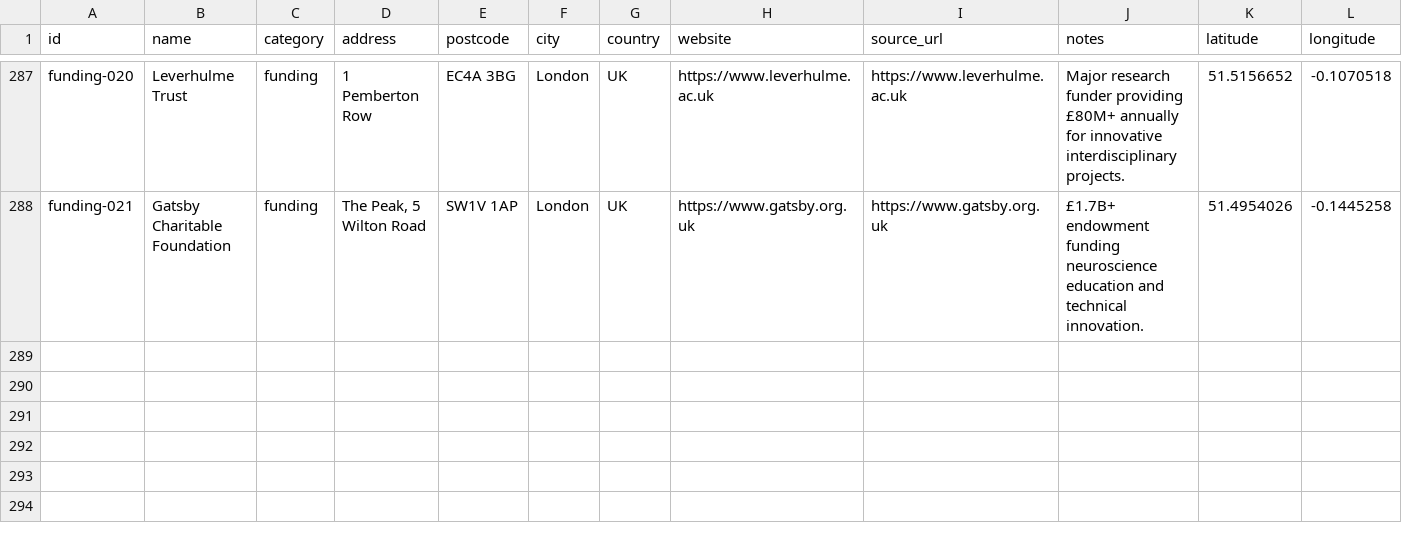
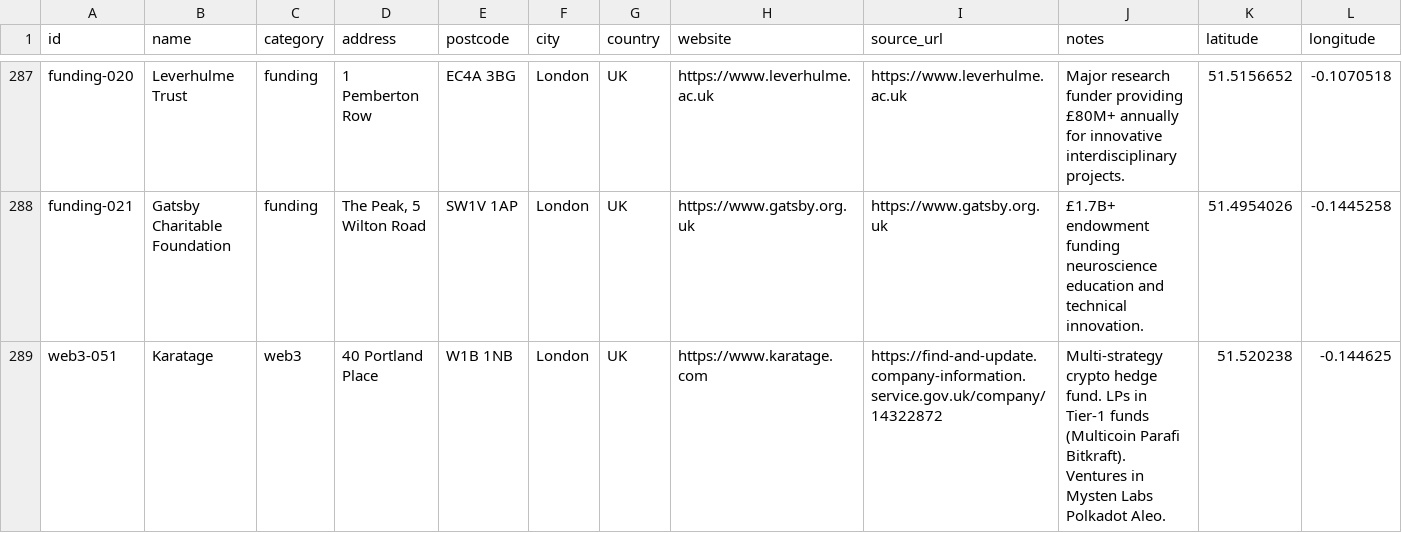
Before and after one commit to b1rdmania/londonmaxxxing.com, a CSV file: data/ecosystem.csv, drawn as a sheet; only a part is shown, gaps mark what is left out; rows hold the shown columns only; the diff names each change by its address in the sheet, - before the commit and + after, or states it on an @@ line.

```diff
--- a/data/ecosystem.csv
+++ b/data/ecosystem.csv
+row 289: web3-051 | Karatage | web3 | 40 Portland Place | W1B 1NB | London | UK | https://www.karatage.com | https://find-and-update.company-information.service.gov.uk/company/14322872 | Multi-strategy crypto hedge fund. LPs in Tier-1 funds (Multicoin Parafi Bitkraft). Ventures in Mysten Labs Polkadot Aleo. | 51.520238 | -0.144625
```
